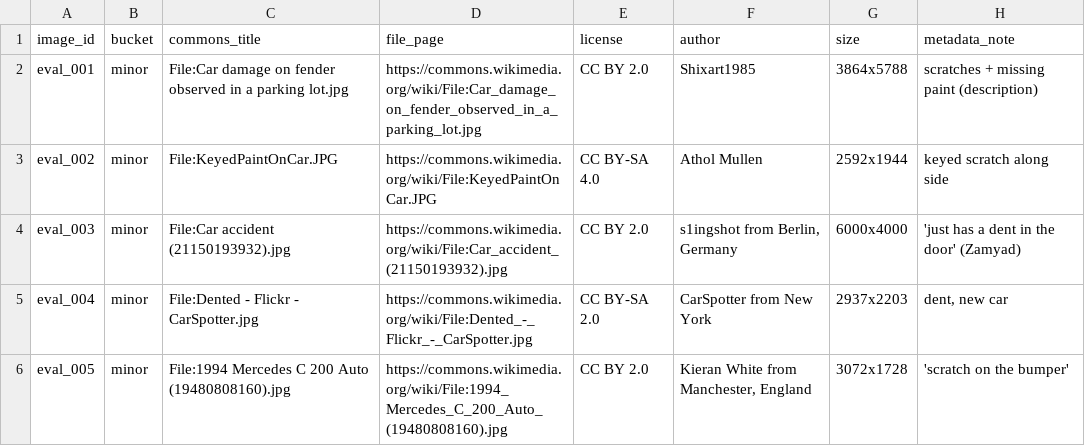
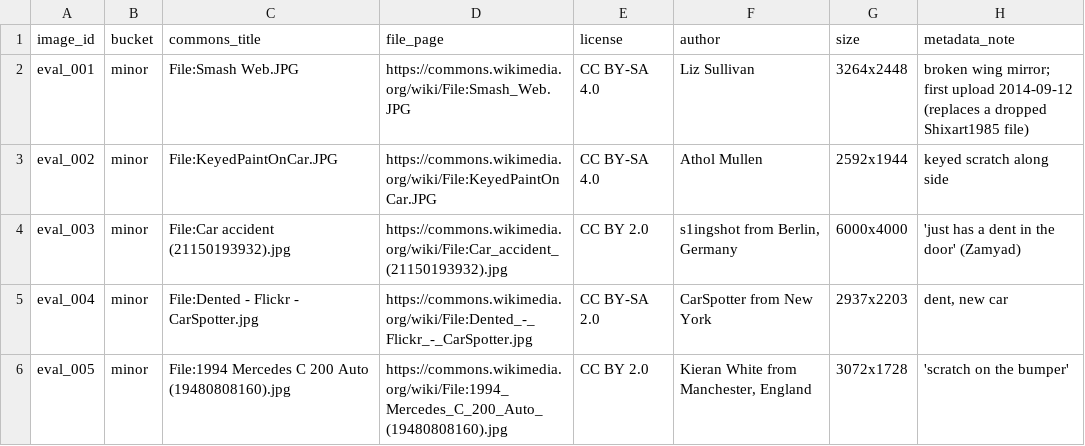
Before and after one commit to hraval0024/auto-claims-triage, a CSV file: eval/candidates_proposed.csv, drawn as a sheet; only a part is shown; the diff covers the shown part only.

```diff
--- a/eval/candidates_proposed.csv
+++ b/eval/candidates_proposed.csv
@@ -1,3 +1,3 @@
 image_id,bucket,commons_title,file_page,license,author,size,metadata_note
-eval_001,minor,File:Car damage on fender observed in a parking lot.jpg,https://commons.wikimedia.org/wiki/File:Car_damage_on_fender_observed_in_a_parking_lot.jpg,CC BY 2.0,Shixart1985,3864x5788,scratches + missing paint (description)
+eval_001,minor,File:Smash Web.JPG,https://commons.wikimedia.org/wiki/File:Smash_Web.JPG,CC BY-SA 4.0,Liz Sullivan,3264x2448,broken wing mirror; first upload 2014-09-12 (replaces a dropped Shixart1985 file)
 eval_002,minor,File:KeyedPaintOnCar.JPG,https://commons.wikimedia.org/wiki/File:KeyedPaintOnCar.JPG,CC BY-SA 4.0,Athol Mullen,2592x1944,keyed scratch along side
```
Also changed, not shown: 22 edited cells elsewhere in this file, eval/labels/images_labels.csv, 3 other files.
